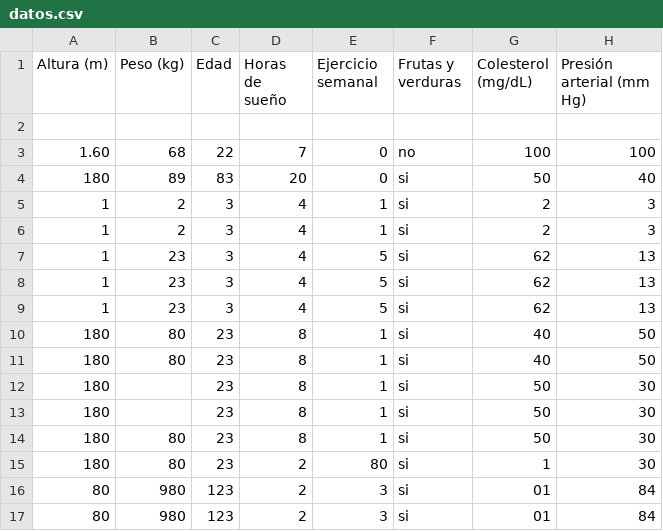
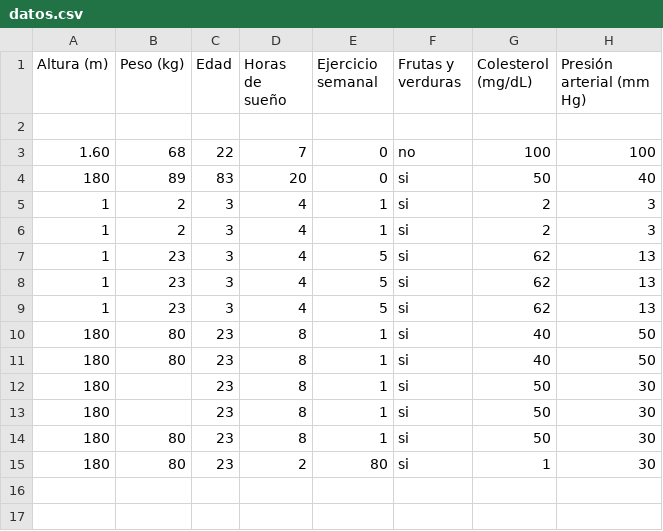
Before and after one commit to luziiro/capston, a CSV file: plantillas/evaluador_de_salud/datos.csv, drawn as a sheet; the diff names each change by its address in the sheet, - before the commit and + after, or states it on an @@ line.

```diff
--- a/plantillas/evaluador_de_salud/datos.csv
+++ b/plantillas/evaluador_de_salud/datos.csv
-row 16: 80 | 980 | 123 | 2 | 3 | si | 01 | 84
-row 17: 80 | 980 | 123 | 2 | 3 | si | 01 | 84
```
Also changed, not shown: 3 other files.
